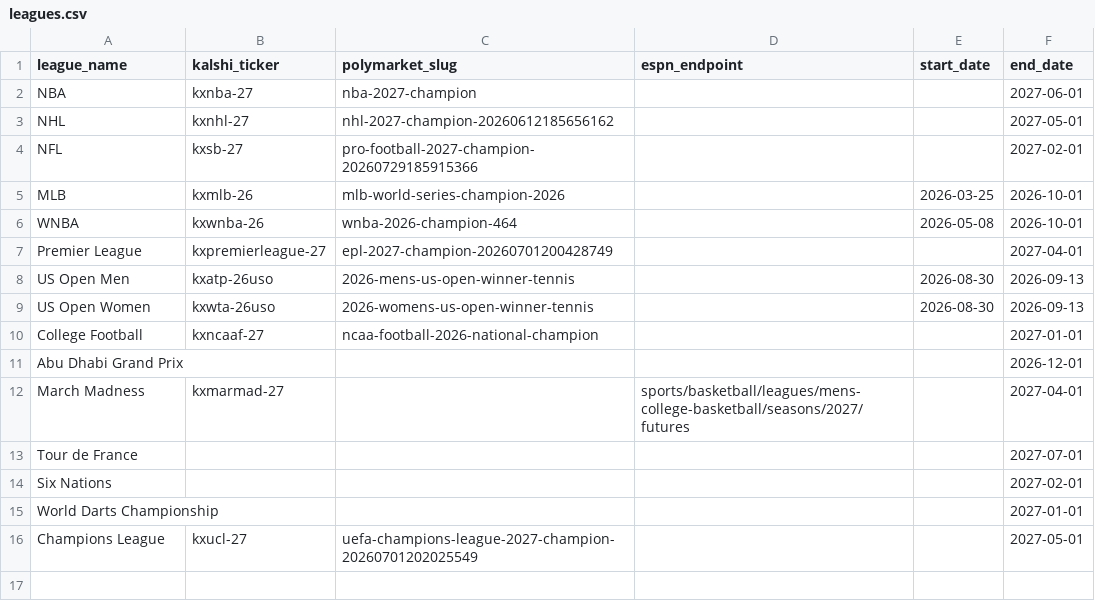
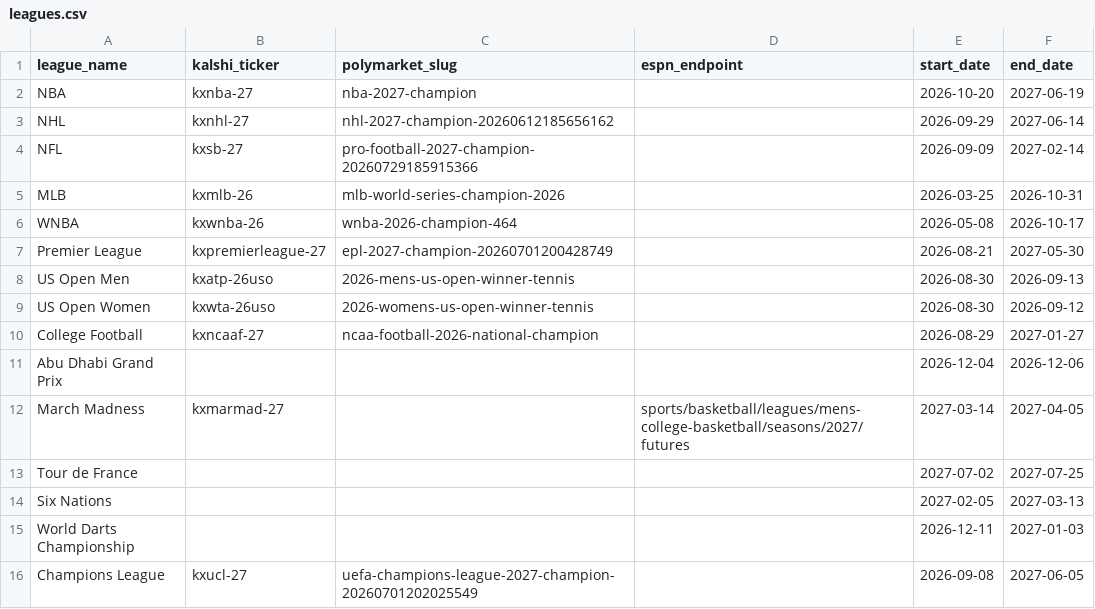
Before and after one commit to martinbog19/the-field, a CSV file: data/leagues.csv, drawn as a sheet.

Commit message:
start dates + finish progress bars

```diff
--- a/data/leagues.csv
+++ b/data/leagues.csv
@@ -1,16 +1,16 @@
 league_name,kalshi_ticker,polymarket_slug,espn_endpoint,start_date,end_date
-NBA,kxnba-27,nba-2027-champion,,,2027-06-01
-NHL,kxnhl-27,nhl-2027-champion-20260612185656162,,,2027-05-01
-NFL,kxsb-27,pro-football-2027-champion-20260729185915366,,,2027-02-01
-MLB,kxmlb-26,mlb-world-series-champion-2026,,2026-03-25,2026-10-01
-WNBA,kxwnba-26,wnba-2026-champion-464,,2026-05-08,2026-10-01
-Premier League,kxpremierleague-27,epl-2027-champion-20260701200428749,,,2027-04-01
+NBA,kxnba-27,nba-2027-champion,,2026-10-20,2027-06-19
+NHL,kxnhl-27,nhl-2027-champion-20260612185656162,,2026-09-29,2027-06-14
+NFL,kxsb-27,pro-football-2027-champion-20260729185915366,,2026-09-09,2027-02-14
+MLB,kxmlb-26,mlb-world-series-champion-2026,,2026-03-25,2026-10-31
+WNBA,kxwnba-26,wnba-2026-champion-464,,2026-05-08,2026-10-17
+Premier League,kxpremierleague-27,epl-2027-champion-20260701200428749,,2026-08-21,2027-05-30
 US Open Men,kxatp-26uso,2026-mens-us-open-winner-tennis,,2026-08-30,2026-09-13
-US Open Women,kxwta-26uso,2026-womens-us-open-winner-tennis,,2026-08-30,2026-09-13
-College Football,kxncaaf-27,ncaa-football-2026-national-champion,,,2027-01-01
-Abu Dhabi Grand Prix,,,,,2026-12-01
-March Madness,kxmarmad-27,,sports/basketball/leagues/mens-college-basketball/seasons/2027/futures,,2027-04-01
-Tour de France,,,,,2027-07-01
-Six Nations,,,,,2027-02-01
-World Darts Championship,,,,,2027-01-01
-Champions League,kxucl-27,uefa-champions-league-2027-champion-20260701202025549,,,2027-05-01
+US Open Women,kxwta-26uso,2026-womens-us-open-winner-tennis,,2026-08-30,2026-09-12
+College Football,kxncaaf-27,ncaa-football-2026-national-champion,,2026-08-29,2027-01-27
+Abu Dhabi Grand Prix,,,,2026-12-04,2026-12-06
+March Madness,kxmarmad-27,,sports/basketball/leagues/mens-college-basketball/seasons/2027/futures,2027-03-14,2027-04-05
+Tour de France,,,,2027-07-02,2027-07-25
+Six Nations,,,,2027-02-05,2027-03-13
+World Darts Championship,,,,2026-12-11,2027-01-03
+Champions League,kxucl-27,uefa-champions-league-2027-champion-20260701202025549,,2026-09-08,2027-06-05
```
Also changed, not shown: 5 other files.
